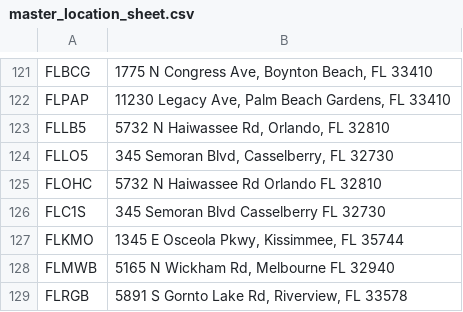
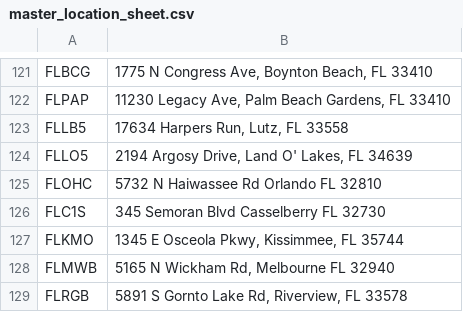
Before and after one commit to guankong888/n2g_mls-_fetcher, a CSV file: master_location_sheet.csv, drawn as a sheet; only a part is shown, gaps mark what is left out.

```diff
--- a/master_location_sheet.csv
+++ b/master_location_sheet.csv
@@ -122,4 +122,4 @@ FLBCG,"1775 N Congress Ave, Boynton Beach, FL 33410"
 FLPAP,"11230 Legacy Ave, Palm Beach Gardens, FL 33410"
-FLLB5,"5732 N Haiwassee Rd, Orlando, FL 32810"
-FLLO5,"345 Semoran Blvd, Casselberry, FL 32730"
+FLLB5,"17634 Harpers Run, Lutz, FL 33558"
+FLLO5,"2194 Argosy Drive, Land O' Lakes, FL 34639"
 FLOHC,5732 N Haiwassee Rd Orlando FL 32810
```
